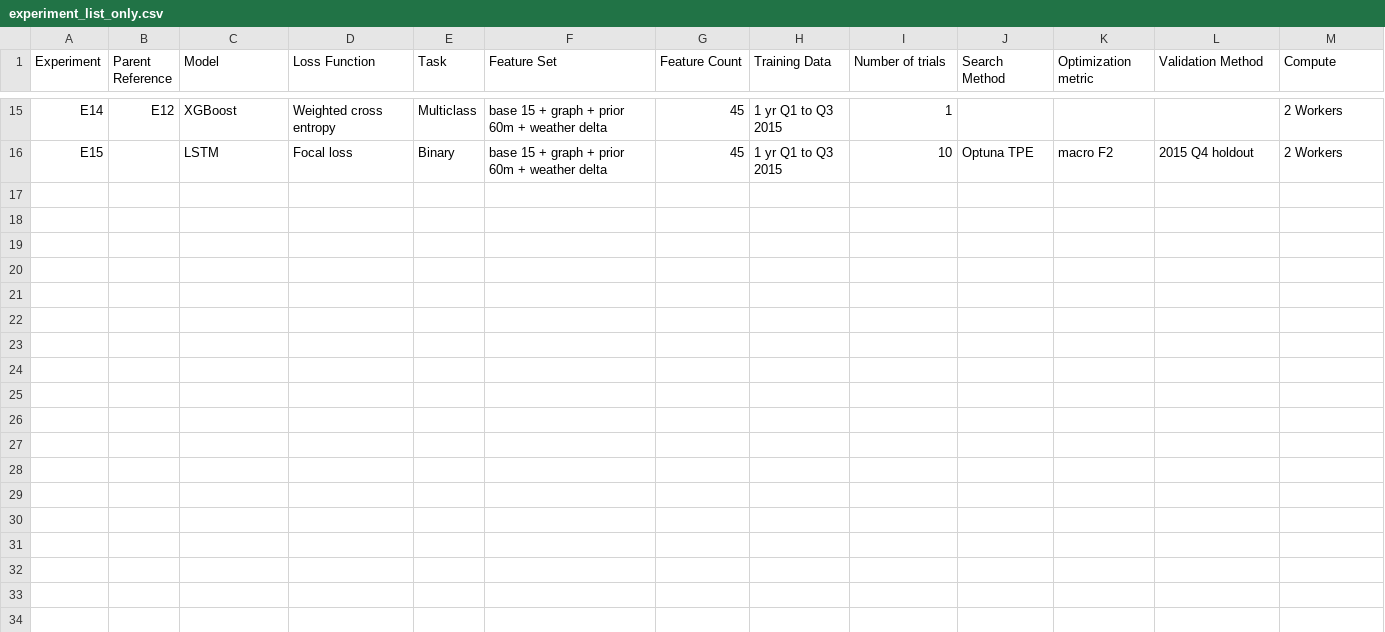
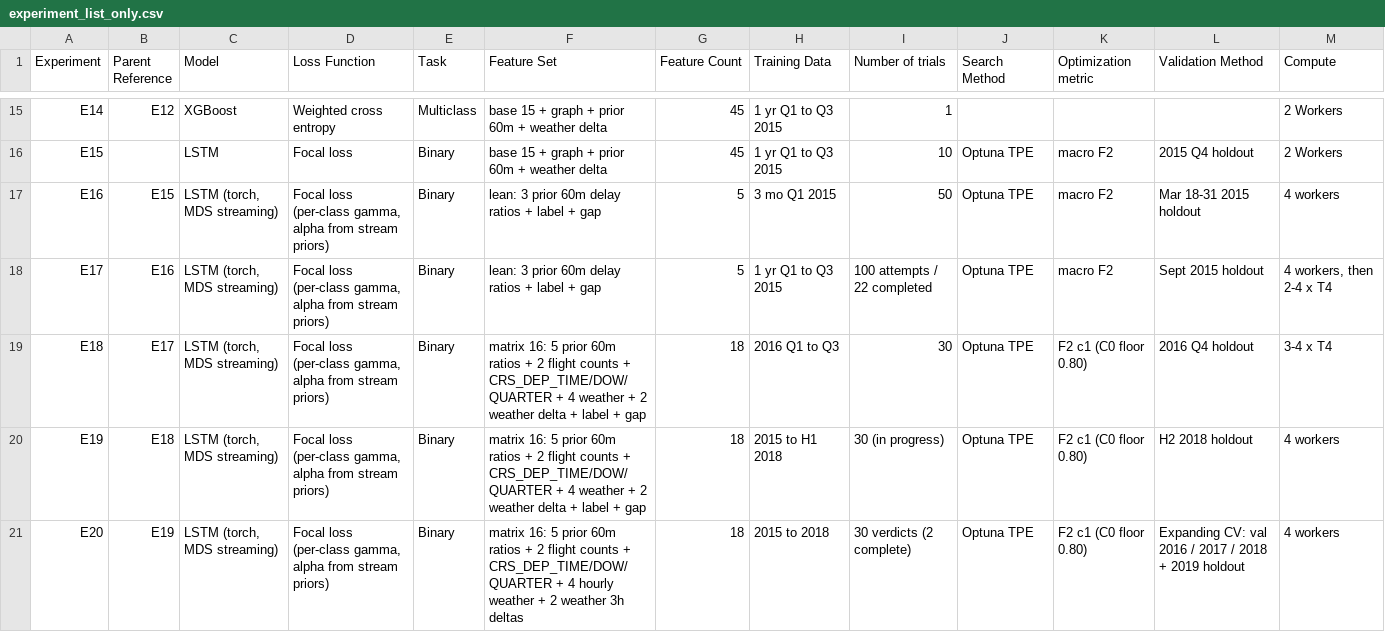
Before and after one commit to emilyrjames/datasci261-phase-1-plots, a CSV file: experiment_list_only.csv, drawn as a sheet; only a part is shown, gaps mark what is left out; the diff covers the shown part only.

Commit message:
experiments

```diff
--- a/experiment_list_only.csv
+++ b/experiment_list_only.csv
@@ -16,0 +17,5 @@ E15,,LSTM,Focal loss,Binary,base 15 +  graph + prior 60m + weather delta,45,1 yr
+E16,E15,"LSTM (torch, MDS streaming)","Focal loss (per-class gamma, alpha from stream priors)",Binary,lean: 3 prior 60m delay ratios + label + gap,5,3 mo Q1 2015,50,Optuna TPE,macro F2,Mar 18-31 2015 holdout,4 workers
+E17,E16,"LSTM (torch, MDS streaming)","Focal loss (per-class gamma, alpha from stream priors)",Binary,lean: 3 prior 60m delay ratios + label + gap,5,1 yr Q1 to Q3 2015,100 attempts / 22 completed,Optuna TPE,macro F2,Sept 2015 holdout,"4 workers, then 2-4 x T4"
+E18,E17,"LSTM (torch, MDS streaming)","Focal loss (per-class gamma, alpha from stream priors)",Binary,matrix 16: 5 prior 60m ratios + 2 flight counts + CRS_DEP_TIME/DOW/QUARTER + 4 weather + 2 weather delta + label + gap,18,2016 Q1 to Q3,30,Optuna TPE,F2 c1 (C0 floor 0.80),2016 Q4 holdout,3-4 x T4
+E19,E18,"LSTM (torch, MDS streaming)","Focal loss (per-class gamma, alpha from stream priors)",Binary,matrix 16: 5 prior 60m ratios + 2 flight counts + CRS_DEP_TIME/DOW/QUARTER + 4 weather + 2 weather delta + label + gap,18,2015 to H1 2018,30 (in progress),Optuna TPE,F2 c1 (C0 floor 0.80),H2 2018 holdout,4 workers
+E20,E19,"LSTM (torch, MDS streaming)","Focal loss (per-class gamma, alpha from stream priors)",Binary,matrix 16: 5 prior 60m ratios + 2 flight counts + CRS_DEP_TIME/DOW/QUARTER + 4 hourly weather + 2 weather 3h deltas,18,2015 to 2018,30 verdicts (2 complete),Optuna TPE,F2 c1 (C0 floor 0.80),Expanding CV: val 2016 / 2017 / 2018 + 2019 holdout,4 workers
```
Also changed, not shown: 5 added rows elsewhere in this file.
